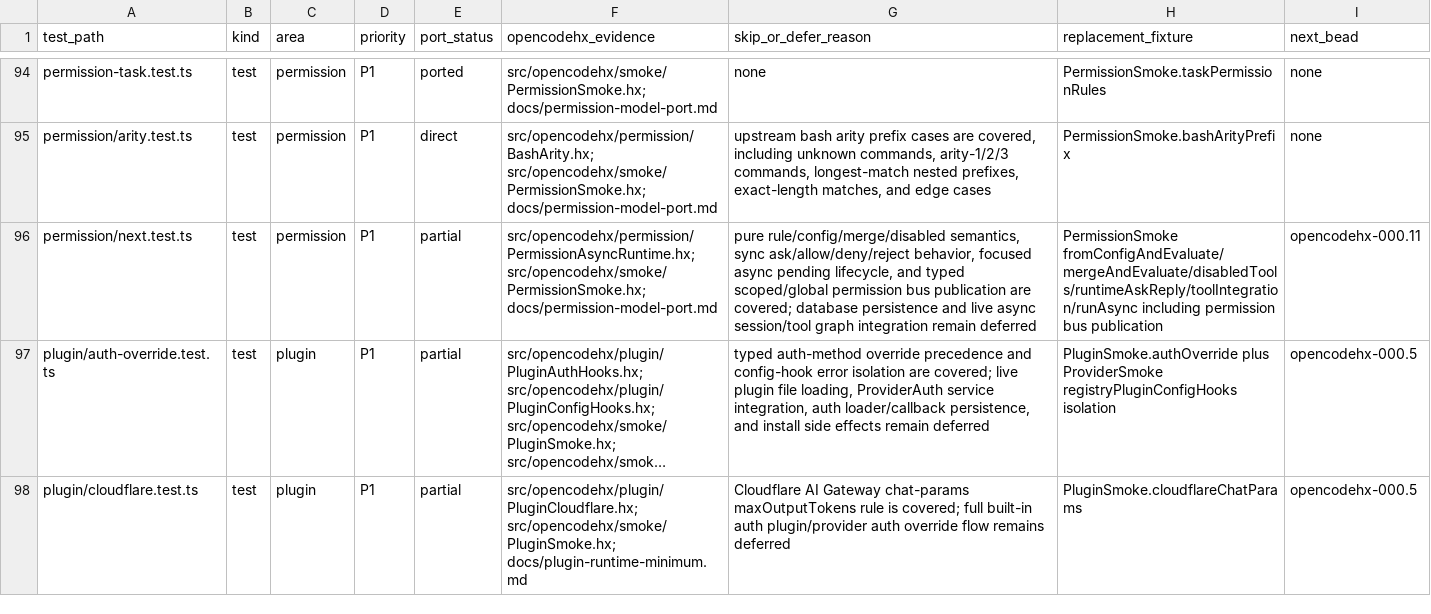
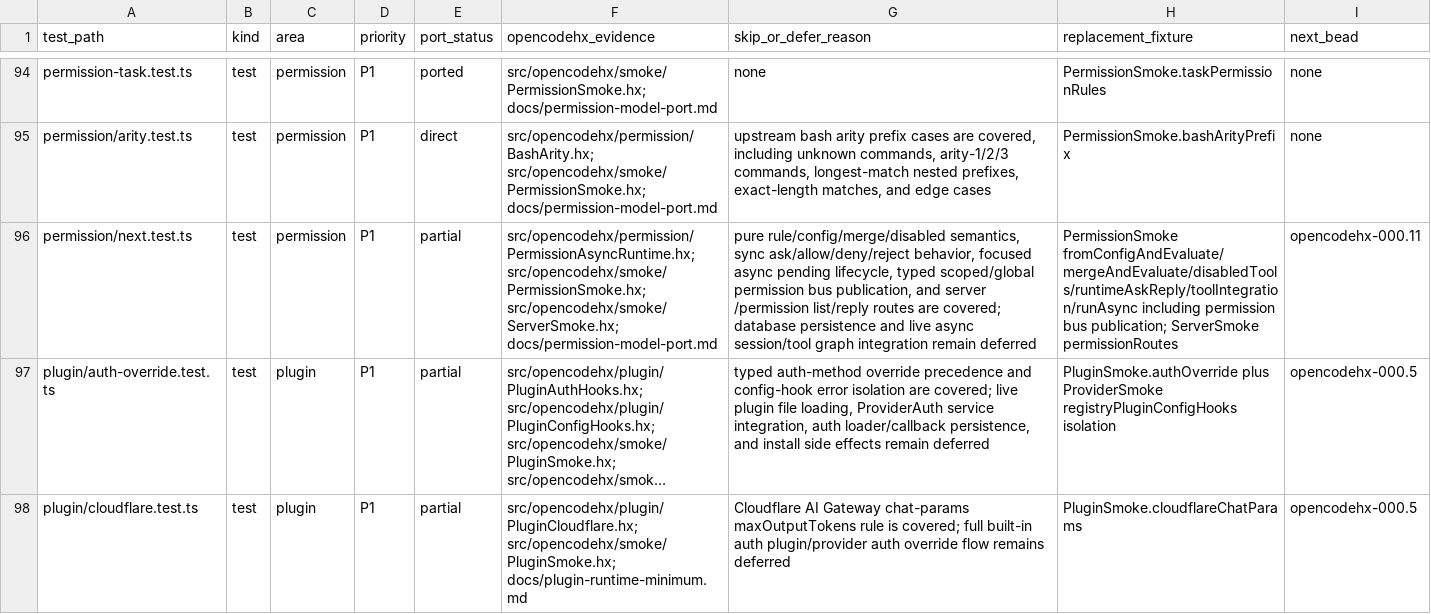
Before and after one commit to fullofcaffeine/opencodehx, a CSV file: reference/opencode-test-port-matrix.csv, drawn as a sheet; only a part is shown, gaps mark what is left out; long unchanged cells end in …; the diff names each change by its address in the sheet, - before the commit and + after, or states it on an @@ line.

Commit message:
feat: add server permission routes

```diff
--- a/reference/opencode-test-port-matrix.csv
+++ b/reference/opencode-test-port-matrix.csv
-F96 (opencodehx_evidence): src/opencodehx/permission/PermissionAsyncRuntime.hx; src/opencodehx/smoke/PermissionSmoke.hx; docs/permission-model-port.md
+F96 (opencodehx_evidence): src/opencodehx/permission/PermissionAsyncRuntime.hx; src/opencodehx/smoke/PermissionSmoke.hx; src/opencodehx/smoke/ServerSmoke.hx; docs/permission-model-port.md
-G96 (skip_or_defer_reason): …pending lifecycle, and typed scoped/global permission bus publication are covered;…
+G96 (skip_or_defer_reason): …pending lifecycle, typed scoped/global permission bus publication, and server /permission list/reply routes are covered;…
-H96 (replacement_fixture): …permission bus publication
+H96 (replacement_fixture): …permission bus publication; ServerSmoke permissionRoutes
```
Also changed, not shown: 10 other files.
